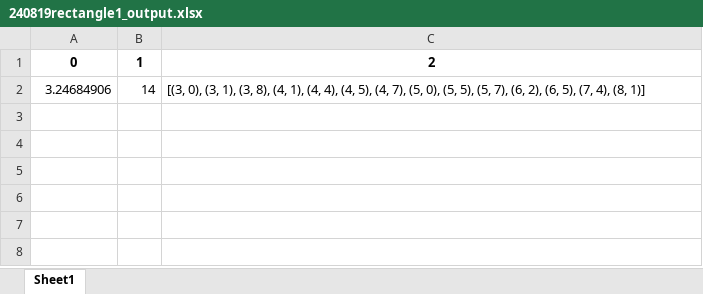
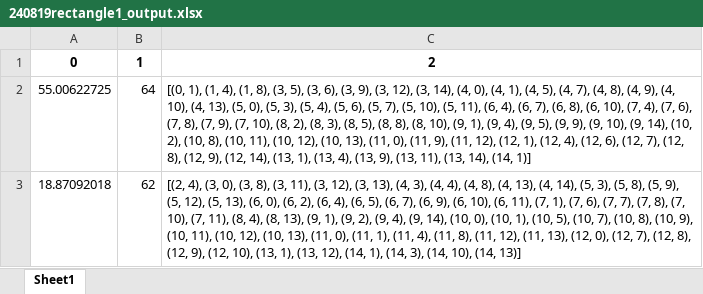
Before and after one commit to yutakseo/SensorDeploymentOptimizer, an Excel workbook: OUTPUT/240819rectangle1_output.xlsx, sheet Sheet1, drawn as a sheet; values as stored, in another font and other column widths than the file's, no borders; removed rows and columns are numbered as before the commit, all else as after; the diff names each change by its address in the sheet, - before the commit and + after, or states it on an @@ line.

```diff
--- a/OUTPUT/240819rectangle1_output.xlsx (sheet Sheet1)
+++ b/OUTPUT/240819rectangle1_output.xlsx (sheet Sheet1)
-row 2: 3.24684906 | 14 | [(3, 0), (3, 1), (3, 8), (4, 1), (4, 4), (4, 5), (4, 7), (5, 0), (5, 5), (5, 7), (6, 2), (6, 5), (7, 4), (8, 1)]
+row 2: 55.00622725 | 64 | [(0, 1), (1, 4), (1, 8), (3, 5), (3, 6), (3, 9), (3, 12), (3, 14), (4, 0), (4, 1), (4, 5), (4, 7), (4, 8), (4, 9), (4, 10), (4, 13), (5, 0), (5, 3), (5, 4), (5, 6), (5, 7), (5, 10), (5, 11), (6, 4), (6, 7), (6, 8), (6, 10), (7, 4), (7, 6), (7, 8), (7, 9), (7, 10), (8, 2), (8, 3), (8, 5), (8, 8), (8, 10), (9, 1), (9, 4), (9, 5), (9, 9), (9, 10), (9, 14), (10, 2), (10, 8), (10, 11), (10, 12), (10, 13), (11, 0), (11, 9), (11, 12), (12, 1), (12, 4), (12, 6), (12, 7), (12, 8), (12, 9), (12, 14), (13, 1), (13, 4), (13, 9), (13, 11), (13, 14), (14, 1)]
+row 3: 18.87092018 | 62 | [(2, 4), (3, 0), (3, 8), (3, 11), (3, 12), (3, 13), (4, 3), (4, 4), (4, 8), (4, 13), (4, 14), (5, 3), (5, 8), (5, 9), (5, 12), (5, 13), (6, 0), (6, 2), (6, 4), (6, 5), (6, 7), (6, 9), (6, 10), (6, 11), (7, 1), (7, 6), (7, 7), (7, 8), (7, 10), (7, 11), (8, 4), (8, 13), (9, 1), (9, 2), (9, 4), (9, 14), (10, 0), (10, 1), (10, 5), (10, 7), (10, 8), (10, 9), (10, 11), (10, 12), (10, 13), (11, 0), (11, 1), (11, 4), (11, 8), (11, 12), (11, 13), (12, 0), (12, 7), (12, 8), (12, 9), (12, 10), (13, 1), (13, 12), (14, 1), (14, 3), (14, 10), (14, 13)]
```
Also changed, not shown: 18 other files.
